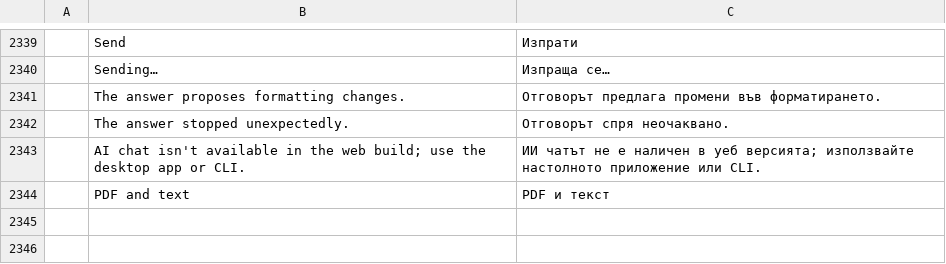
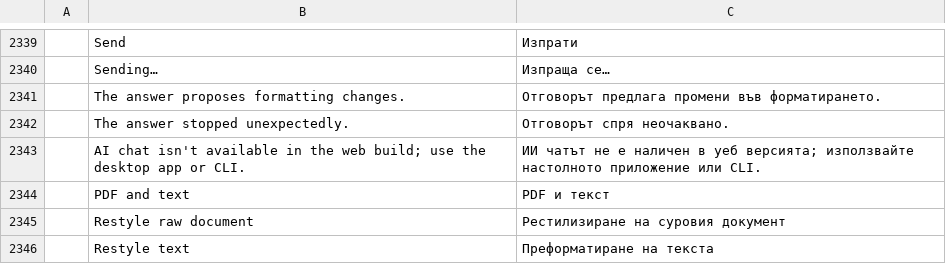
Before and after one commit to OddTony/clone.pdfcraft, a TSV file: crates/ui-egui/src/i18n/bg.tsv, drawn as a sheet; only a part is shown, gaps mark what is left out; the diff names each change by its address in the sheet, - before the commit and + after, or states it on an @@ line.

```diff
--- a/crates/ui-egui/src/i18n/bg.tsv
+++ b/crates/ui-egui/src/i18n/bg.tsv
+row 2345:  | Restyle raw document | Рестилизиране на суровия документ
+row 2346:  | Restyle text | Преформатиране на текста
```
Also changed, not shown: crates/ui-egui/src/i18n/el.tsv, crates/ui-egui/src/i18n/kk.tsv, 21 other files.
